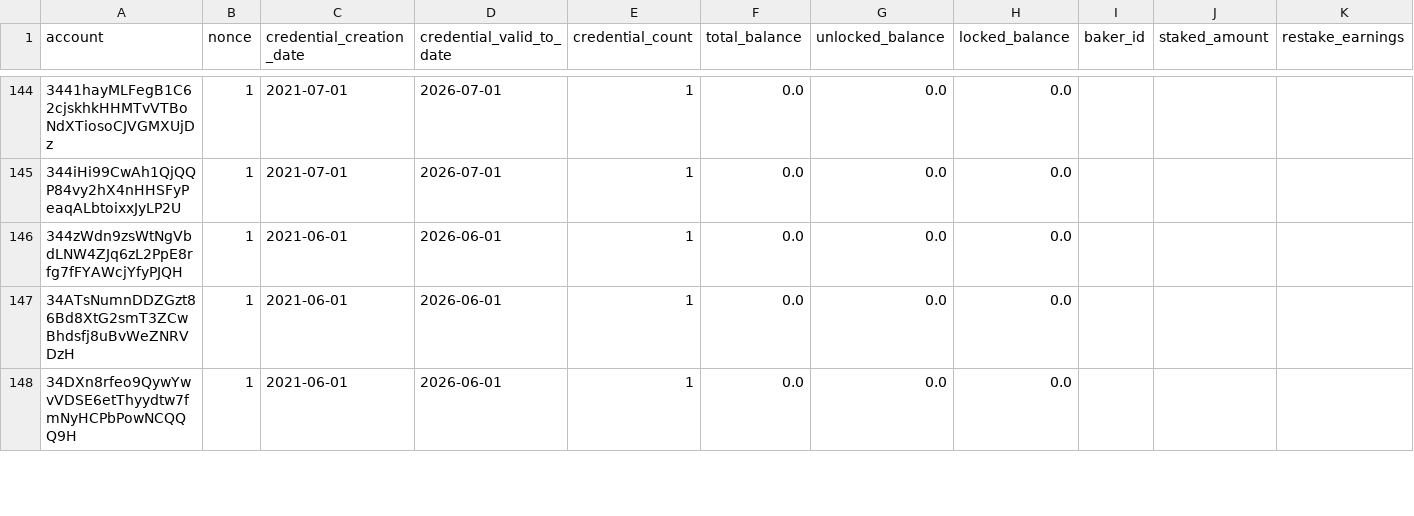
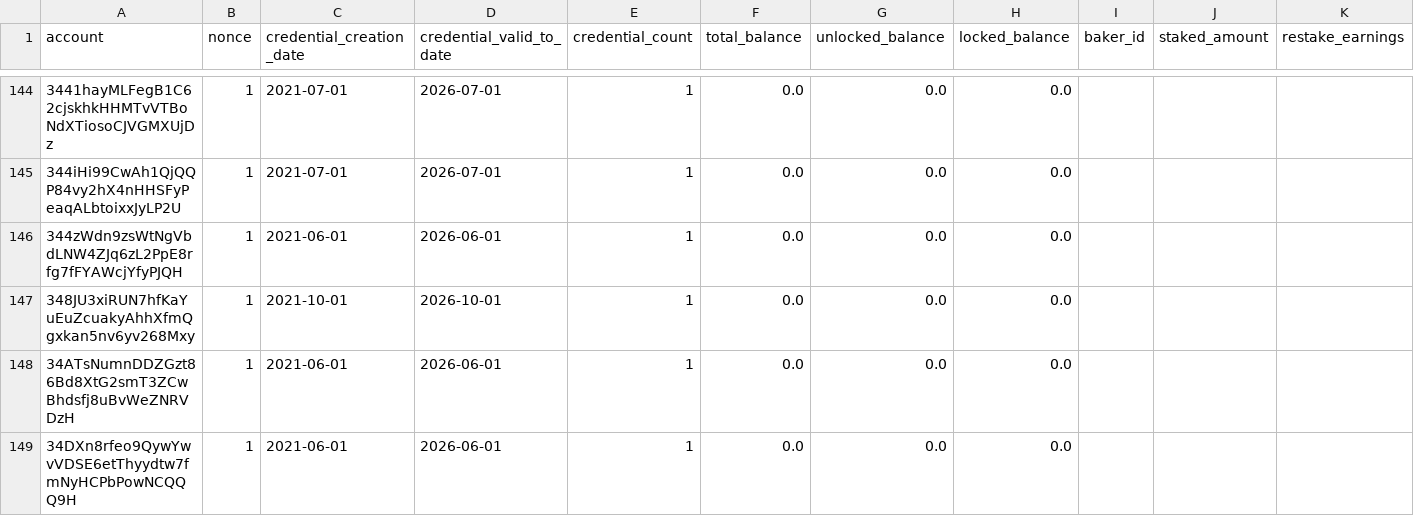
Before and after one commit to sderuiter/concordium-network-accounts, a CSV file: accounts.csv, drawn as a sheet; only a part is shown, gaps mark what is left out; rows hold the shown columns only; the diff covers the shown part only; the diff names each change by its address in the sheet, - before the commit and + after, or states it on an @@ line.

Commit message:
2021-10-26

```diff
--- a/accounts.csv
+++ b/accounts.csv
+row 147: 348JU3xiRUN7hfKaYuEuZcuakyAhhXfmQgxkan5nv6yv268Mxy | 1 | 2021-10-01 | 2026-10-01 | 1 | 0.0 | 0.0 | 0.0
```
Also changed, not shown: 5 added rows and 45 edited cells elsewhere in this file.
